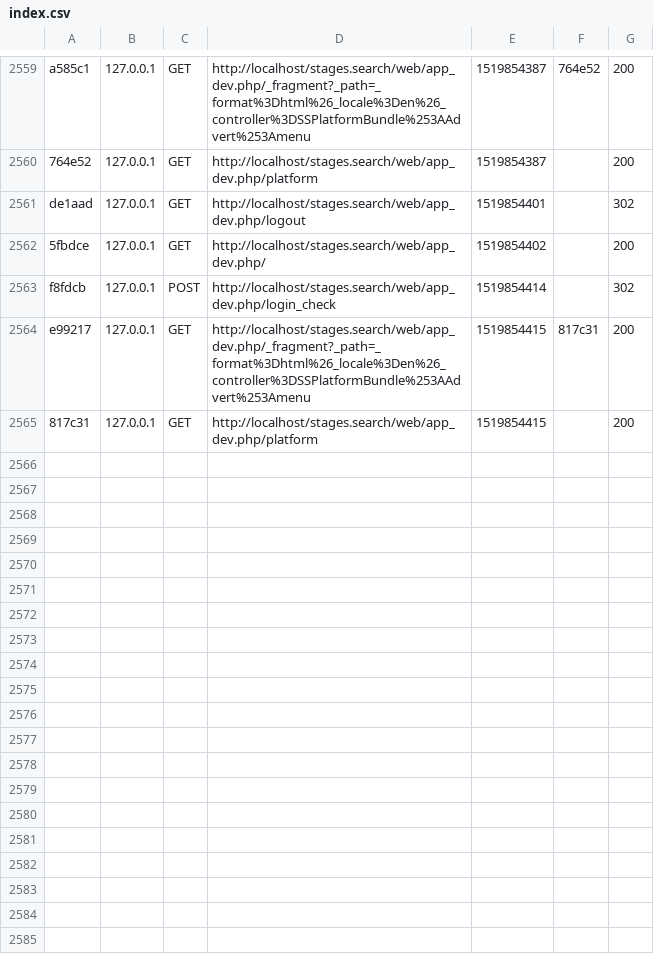
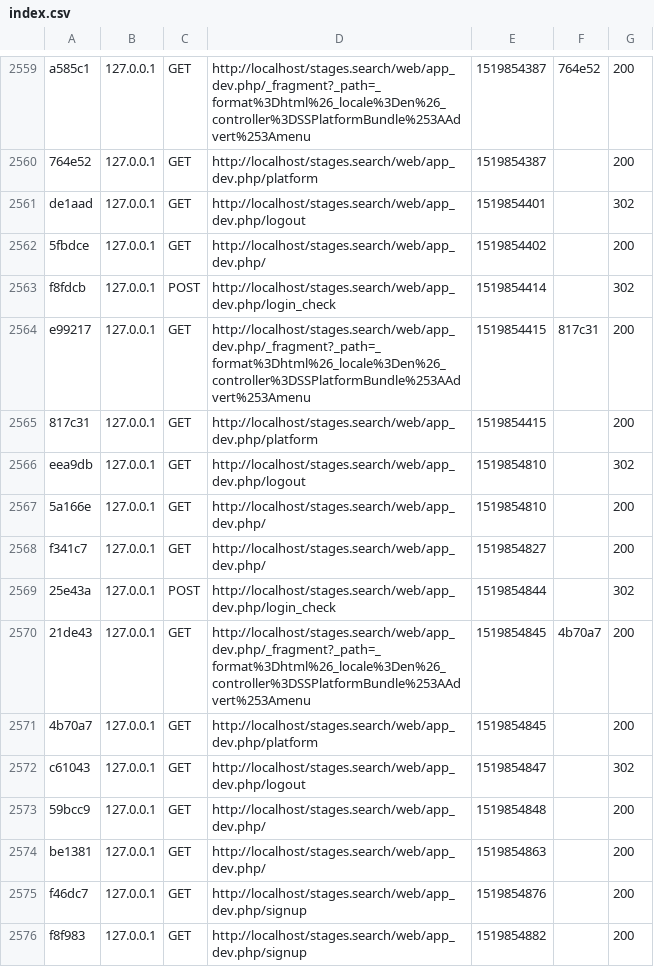
Before and after one commit to yanisnait/Stages.search, a CSV file: var/cache/dev/profiler/index.csv, drawn as a sheet; only a part is shown, gaps mark what is left out; the diff names each change by its address in the sheet, - before the commit and + after, or states it on an @@ line.

```diff
--- a/var/cache/dev/profiler/index.csv
+++ b/var/cache/dev/profiler/index.csv
+row 2566: eea9db | 127.0.0.1 | GET | http://localhost/stages.search/web/app_dev.php/logout | 1519854810 |  | 302
+row 2567: 5a166e | 127.0.0.1 | GET | http://localhost/stages.search/web/app_dev.php/ | 1519854810 |  | 200
+row 2568: f341c7 | 127.0.0.1 | GET | http://localhost/stages.search/web/app_dev.php/ | 1519854827 |  | 200
+row 2569: 25e43a | 127.0.0.1 | POST | http://localhost/stages.search/web/app_dev.php/login_check | 1519854844 |  | 302
+row 2570: 21de43 | 127.0.0.1 | GET | http://localhost/stages.search/web/app_dev.php/_fragment?_path=_format%3Dhtml%26_locale%3Den%26_controller%3DSSPlatformBundle%253AAdvert%253Amenu | 1519854845 | 4b70a7 | 200
+row 2571: 4b70a7 | 127.0.0.1 | GET | http://localhost/stages.search/web/app_dev.php/platform | 1519854845 |  | 200
+row 2572: c61043 | 127.0.0.1 | GET | http://localhost/stages.search/web/app_dev.php/logout | 1519854847 |  | 302
+row 2573: 59bcc9 | 127.0.0.1 | GET | http://localhost/stages.search/web/app_dev.php/ | 1519854848 |  | 200
+row 2574: be1381 | 127.0.0.1 | GET | http://localhost/stages.search/web/app_dev.php/ | 1519854863 |  | 200
+row 2575: f46dc7 | 127.0.0.1 | GET | http://localhost/stages.search/web/app_dev.php/signup | 1519854876 |  | 200
+row 2576: f8f983 | 127.0.0.1 | GET | http://localhost/stages.search/web/app_dev.php/signup | 1519854882 |  | 200
```
Also changed, not shown: 2 other files.
